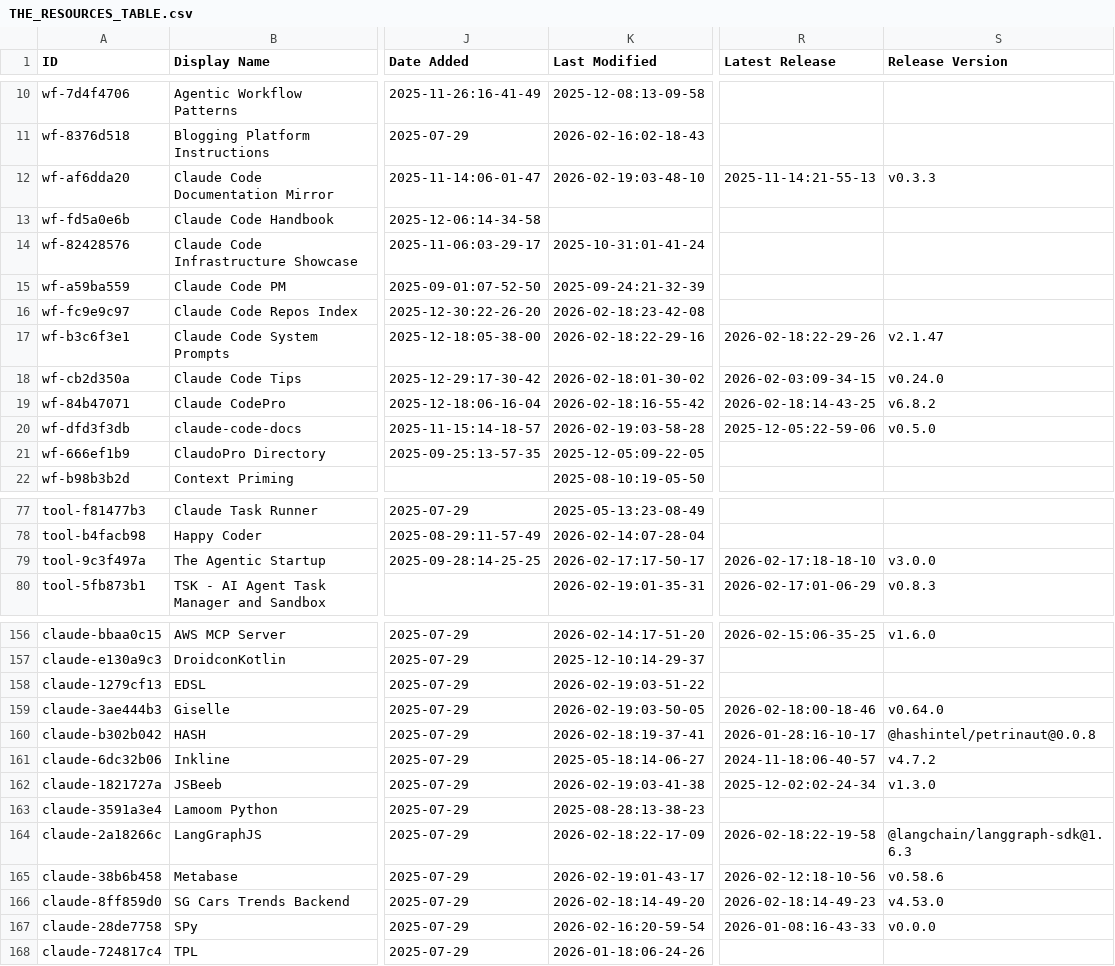
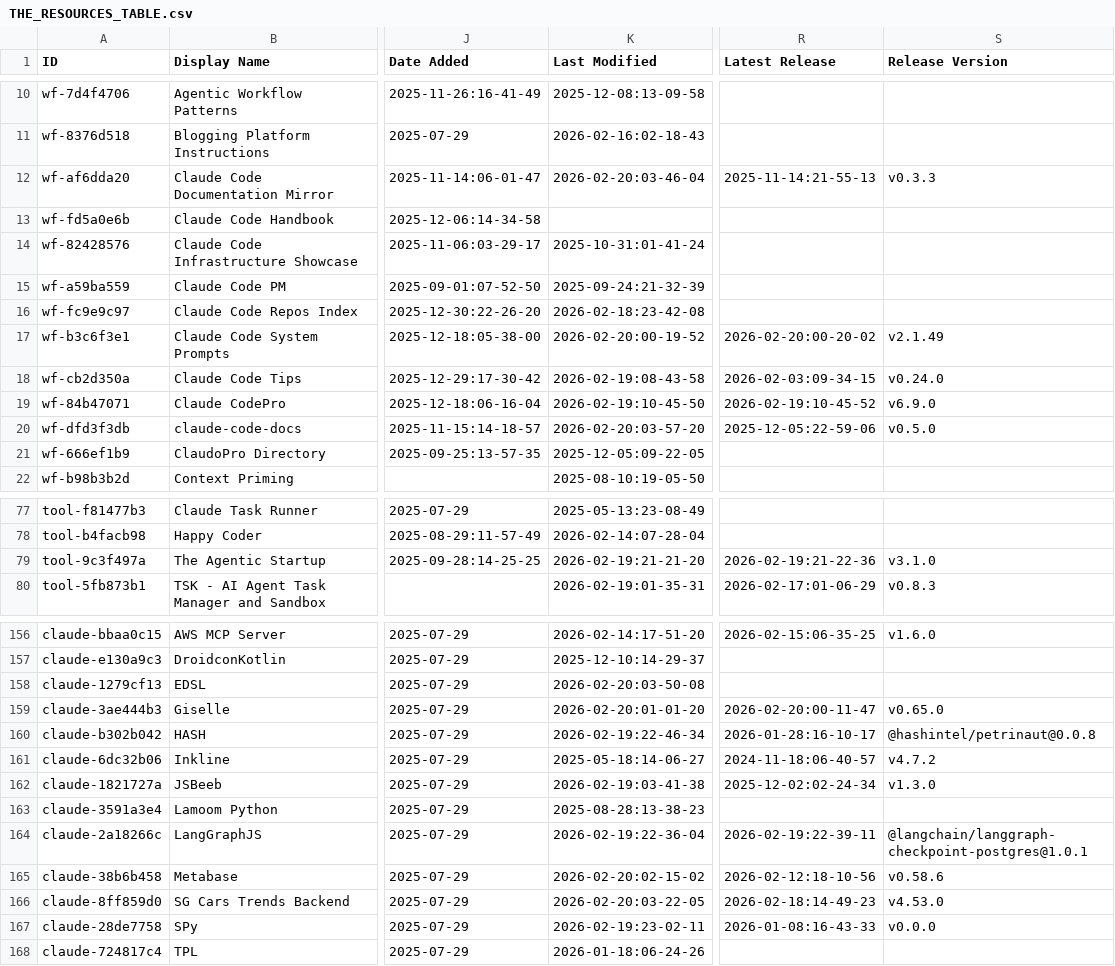
Before and after one commit to xiaojichao/awesome-claude-code, a CSV file: THE_RESOURCES_TABLE.csv, drawn as a sheet; only a part is shown, gaps mark what is left out; the diff covers the shown part only; the diff names each change by its address in the sheet, - before the commit and + after, or states it on an @@ line.

```diff
--- a/THE_RESOURCES_TABLE.csv
+++ b/THE_RESOURCES_TABLE.csv
-K12 (Last Modified): 2026-02-19:03-48-10
+K12 (Last Modified): 2026-02-20:03-46-04
-K17 (Last Modified): 2026-02-18:22-29-16
+K17 (Last Modified): 2026-02-20:00-19-52
-R17 (Latest Release): 2026-02-18:22-29-26
+R17 (Latest Release): 2026-02-20:00-20-02
-S17 (Release Version): v2.1.47
+S17 (Release Version): v2.1.49
-K18 (Last Modified): 2026-02-18:01-30-02
+K18 (Last Modified): 2026-02-19:08-43-58
-K19 (Last Modified): 2026-02-18:16-55-42
+K19 (Last Modified): 2026-02-19:10-45-50
-R19 (Latest Release): 2026-02-18:14-43-25
+R19 (Latest Release): 2026-02-19:10-45-52
-S19 (Release Version): v6.8.2
+S19 (Release Version): v6.9.0
-K20 (Last Modified): 2026-02-19:03-58-28
+K20 (Last Modified): 2026-02-20:03-57-20
-K79 (Last Modified): 2026-02-17:17-50-17
+K79 (Last Modified): 2026-02-19:21-21-20
-R79 (Latest Release): 2026-02-17:18-18-10
+R79 (Latest Release): 2026-02-19:21-22-36
-S79 (Release Version): v3.0.0
+S79 (Release Version): v3.1.0
-K158 (Last Modified): 2026-02-19:03-51-22
+K158 (Last Modified): 2026-02-20:03-50-08
-K159 (Last Modified): 2026-02-19:03-50-05
+K159 (Last Modified): 2026-02-20:01-01-20
-R159 (Latest Release): 2026-02-18:00-18-46
+R159 (Latest Release): 2026-02-20:00-11-47
-S159 (Release Version): v0.64.0
+S159 (Release Version): v0.65.0
-K160 (Last Modified): 2026-02-18:19-37-41
+K160 (Last Modified): 2026-02-19:22-46-34
-K164 (Last Modified): 2026-02-18:22-17-09
+K164 (Last Modified): 2026-02-19:22-36-04
-R164 (Latest Release): 2026-02-18:22-19-58
+R164 (Latest Release): 2026-02-19:22-39-11
-S164 (Release Version): @langchain/langgraph-sdk@1.6.3
+S164 (Release Version): @langchain/langgraph-checkpoint-postgres@1.0.1
-K165 (Last Modified): 2026-02-19:01-43-17
+K165 (Last Modified): 2026-02-20:02-15-02
-K166 (Last Modified): 2026-02-18:14-49-20
+K166 (Last Modified): 2026-02-20:03-22-05
-K167 (Last Modified): 2026-02-16:20-59-54
+K167 (Last Modified): 2026-02-19:23-02-11
```
Also changed, not shown: 24 edited cells elsewhere in this file.
